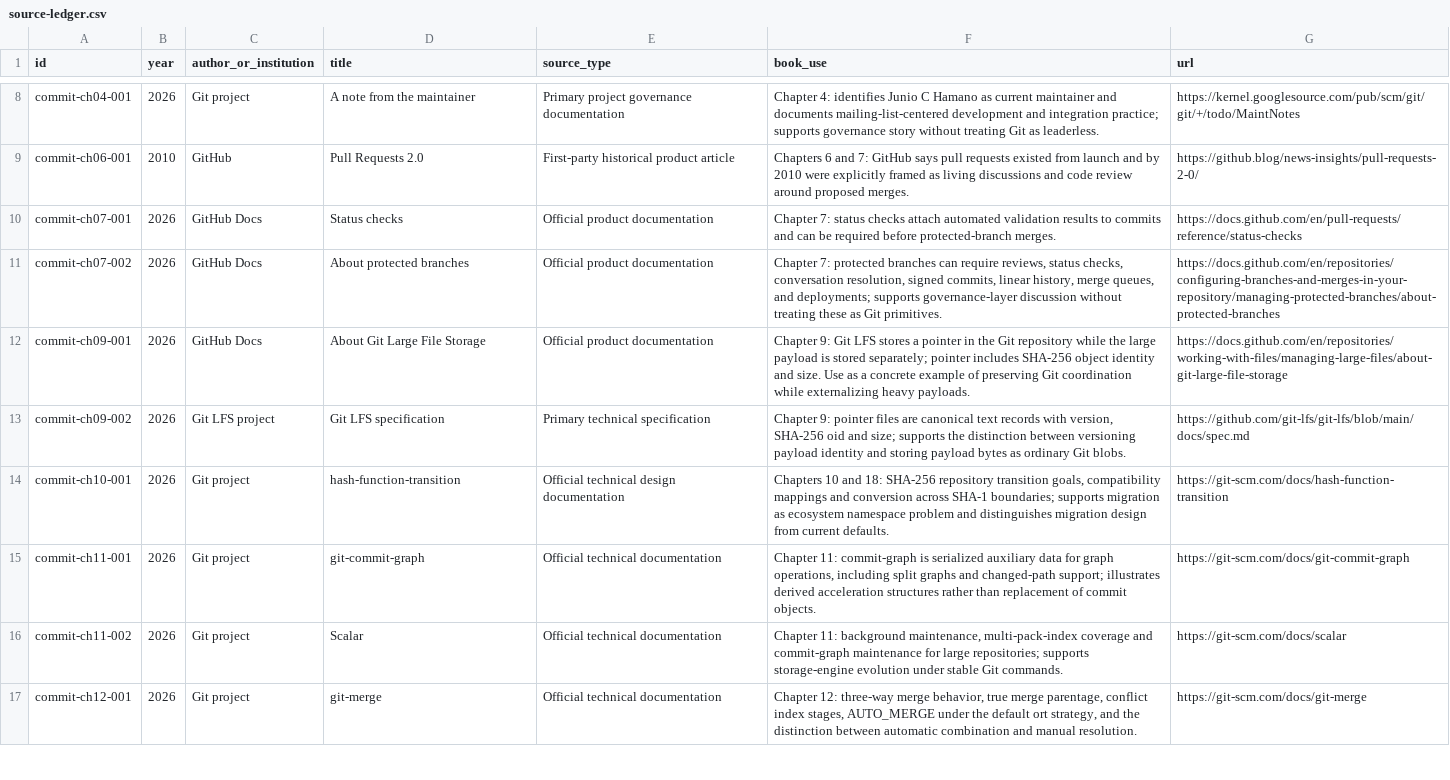
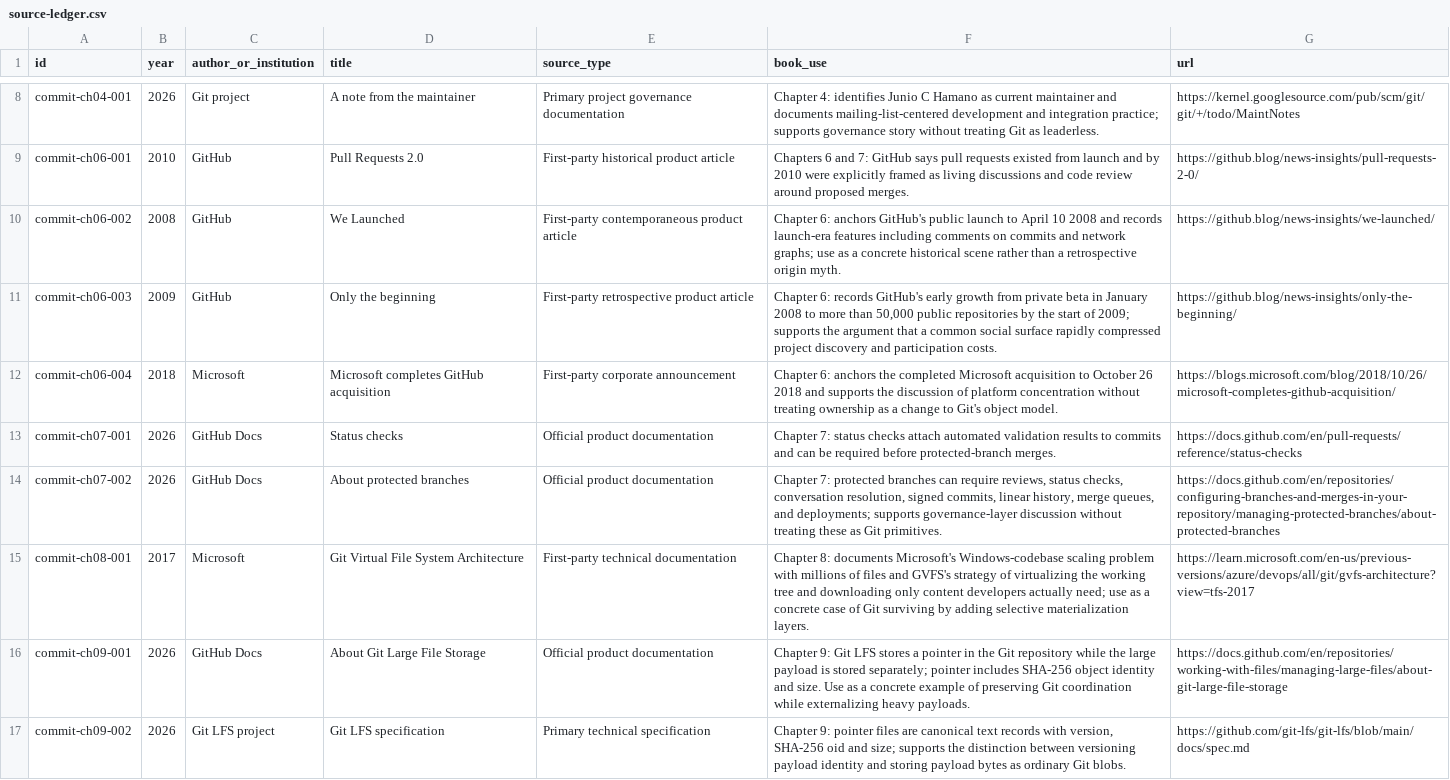
Before and after one commit to Svyable/desk, a CSV file: books/commit/research/source-ledger.csv, drawn as a sheet; only a part is shown, gaps mark what is left out; the shorter side is filled out with more unchanged rows; the diff covers the shown part only.

Commit message:
Publication pass 1 for Commit
Add publication gates and reader-facing back matter, then deepen Chapters 6 and 8–14 with primary-source history and technical evidence. Preserve the 22-chapter architecture while leaving exact word-count, whole-book edit, frozen-candidate checks, and Shelf release intentionally open.

```diff
--- a/books/commit/research/source-ledger.csv
+++ b/books/commit/research/source-ledger.csv
@@ -9,4 +9,8 @@ commit-ch04-001,2026,Git project,"A note from the maintainer",Primary project go
 commit-ch06-001,2010,GitHub,"Pull Requests 2.0",First-party historical product article,"Chapters 6 and 7: GitHub says pull requests existed from launch and by 2010 were explicitly framed as living discussions and code review around proposed merges.",https://github.blog/news-insights/pull-requests-2-0/
+commit-ch06-002,2008,GitHub,"We Launched",First-party contemporaneous product article,"Chapter 6: anchors GitHub's public launch to April 10 2008 and records launch-era features including comments on commits and network graphs; use as a concrete historical scene rather than a retrospective origin myth.",https://github.blog/news-insights/we-launched/
+commit-ch06-003,2009,GitHub,"Only the beginning",First-party retrospective product article,"Chapter 6: records GitHub's early growth from private beta in January 2008 to more than 50,000 public repositories by the start of 2009; supports the argument that a common social surface rapidly compressed project discovery and participation costs.",https://github.blog/news-insights/only-the-beginning/
+commit-ch06-004,2018,Microsoft,"Microsoft completes GitHub acquisition",First-party corporate announcement,"Chapter 6: anchors the completed Microsoft acquisition to October 26 2018 and supports the discussion of platform concentration without treating ownership as a change to Git's object model.",https://blogs.microsoft.com/blog/2018/10/26/microsoft-completes-github-acquisition/
 commit-ch07-001,2026,GitHub Docs,"Status checks",Official product documentation,"Chapter 7: status checks attach automated validation results to commits and can be required before protected-branch merges.",https://docs.github.com/en/pull-requests/reference/status-checks
 commit-ch07-002,2026,GitHub Docs,"About protected branches",Official product documentation,"Chapter 7: protected branches can require reviews, status checks, conversation resolution, signed commits, linear history, merge queues, and deployments; supports governance-layer discussion without treating these as Git primitives.",https://docs.github.com/en/repositories/configuring-branches-and-merges-in-your-repository/managing-protected-branches/about-protected-branches
+commit-ch08-001,2017,Microsoft,"Git Virtual File System Architecture",First-party technical documentation,"Chapter 8: documents Microsoft's Windows-codebase scaling problem with millions of files and GVFS's strategy of virtualizing the working tree and downloading only content developers actually need; use as a concrete case of Git surviving by adding selective materialization layers.",https://learn.microsoft.com/en-us/previous-versions/azure/devops/all/git/gvfs-architecture?view=tfs-2017
 commit-ch09-001,2026,GitHub Docs,"About Git Large File Storage",Official product documentation,"Chapter 9: Git LFS stores a pointer in the Git repository while the large payload is stored separately; pointer includes SHA-256 object identity and size. Use as a concrete example of preserving Git coordination while externalizing heavy payloads.",https://docs.github.com/en/repositories/working-with-files/managing-large-files/about-git-large-file-storage
```
Also changed, not shown: 5 added rows elsewhere in this file, 11 other files.
